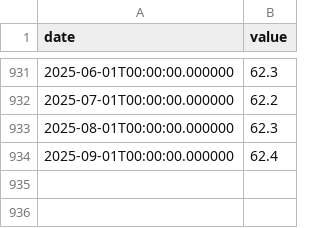
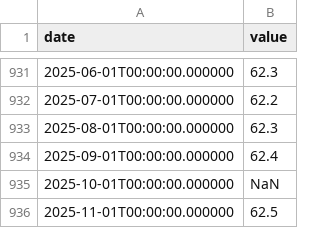
Before and after one commit to fartbagxp/economics, a CSV file: data/raw/civpart.csv, drawn as a sheet; only a part is shown, gaps mark what is left out.

```diff
--- a/data/raw/civpart.csv
+++ b/data/raw/civpart.csv
@@ -934 +934,3 @@ date,value
 2025-09-01T00:00:00.000000,62.4
+2025-10-01T00:00:00.000000,NaN
+2025-11-01T00:00:00.000000,62.5
```
Also changed, not shown: data/raw/cpiaucsl.csv, data/raw/lns14000012.csv, 13 other files.
